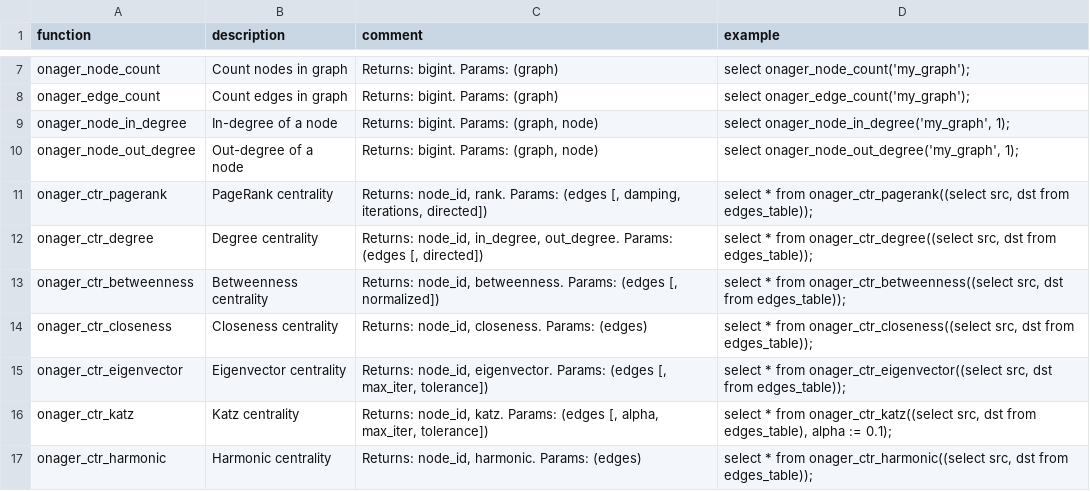
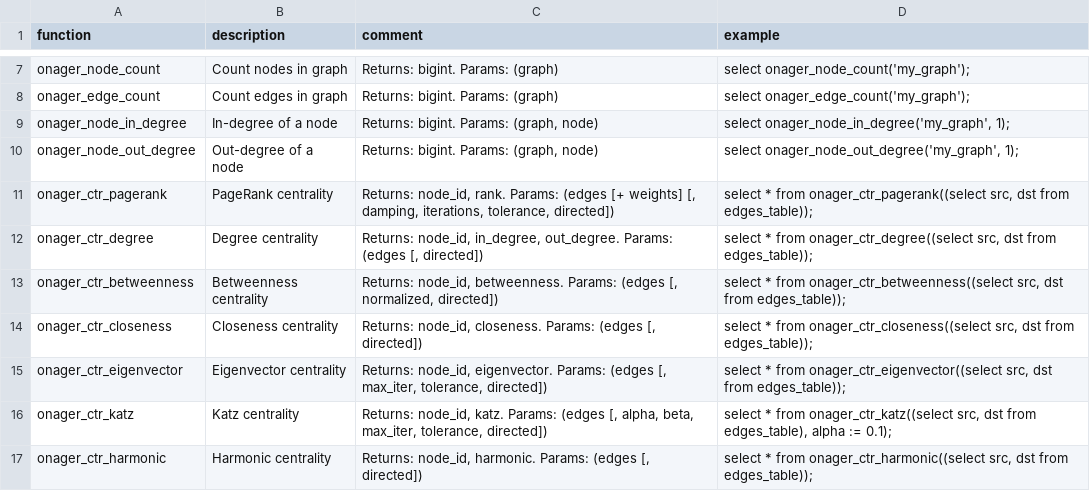
Before and after one commit to duckdb/community-extensions, a CSV file: extensions/onager/docs/function_descriptions.csv, drawn as a sheet; only a part is shown, gaps mark what is left out; the diff covers the shown part only.

```diff
--- a/extensions/onager/docs/function_descriptions.csv
+++ b/extensions/onager/docs/function_descriptions.csv
@@ -10,8 +10,8 @@ onager_node_in_degree,In-degree of a node,"Returns: bigint. Params: (graph, node
 onager_node_out_degree,Out-degree of a node,"Returns: bigint. Params: (graph, node)","select onager_node_out_degree('my_graph', 1);"
-onager_ctr_pagerank,PageRank centrality,"Returns: node_id, rank. Params: (edges [, damping, iterations, directed])","select * from onager_ctr_pagerank((select src, dst from edges_table));"
+onager_ctr_pagerank,PageRank centrality,"Returns: node_id, rank. Params: (edges [+ weights] [, damping, iterations, tolerance, directed])","select * from onager_ctr_pagerank((select src, dst from edges_table));"
 onager_ctr_degree,Degree centrality,"Returns: node_id, in_degree, out_degree. Params: (edges [, directed])","select * from onager_ctr_degree((select src, dst from edges_table));"
-onager_ctr_betweenness,Betweenness centrality,"Returns: node_id, betweenness. Params: (edges [, normalized])","select * from onager_ctr_betweenness((select src, dst from edges_table));"
-onager_ctr_closeness,Closeness centrality,"Returns: node_id, closeness. Params: (edges)","select * from onager_ctr_closeness((select src, dst from edges_table));"
-onager_ctr_eigenvector,Eigenvector centrality,"Returns: node_id, eigenvector. Params: (edges [, max_iter, tolerance])","select * from onager_ctr_eigenvector((select src, dst from edges_table));"
-onager_ctr_katz,Katz centrality,"Returns: node_id, katz. Params: (edges [, alpha, max_iter, tolerance])","select * from onager_ctr_katz((select src, dst from edges_table), alpha := 0.1);"
-onager_ctr_harmonic,Harmonic centrality,"Returns: node_id, harmonic. Params: (edges)","select * from onager_ctr_harmonic((select src, dst from edges_table));"
+onager_ctr_betweenness,Betweenness centrality,"Returns: node_id, betweenness. Params: (edges [, normalized, directed])","select * from onager_ctr_betweenness((select src, dst from edges_table));"
+onager_ctr_closeness,Closeness centrality,"Returns: node_id, closeness. Params: (edges [, directed])","select * from onager_ctr_closeness((select src, dst from edges_table));"
+onager_ctr_eigenvector,Eigenvector centrality,"Returns: node_id, eigenvector. Params: (edges [, max_iter, tolerance, directed])","select * from onager_ctr_eigenvector((select src, dst from edges_table));"
+onager_ctr_katz,Katz centrality,"Returns: node_id, katz. Params: (edges [, alpha, beta, max_iter, tolerance, directed])","select * from onager_ctr_katz((select src, dst from edges_table), alpha := 0.1);"
+onager_ctr_harmonic,Harmonic centrality,"Returns: node_id, harmonic. Params: (edges [, directed])","select * from onager_ctr_harmonic((select src, dst from edges_table));"
```
Also changed, not shown: 23 edited cells elsewhere in this file, 1 other file.
